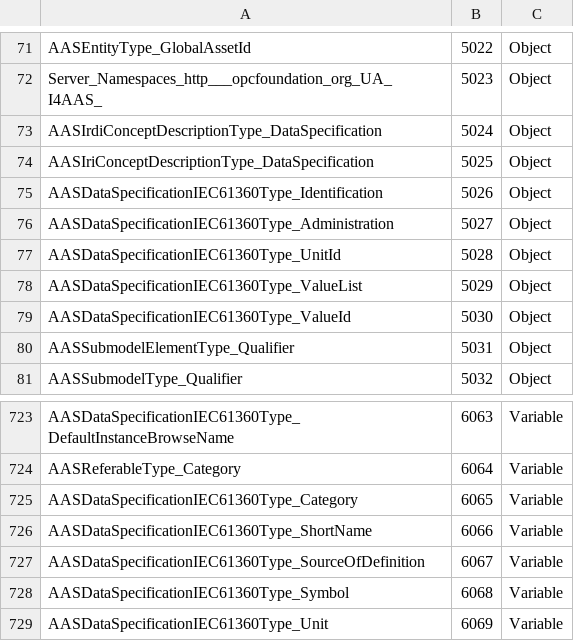
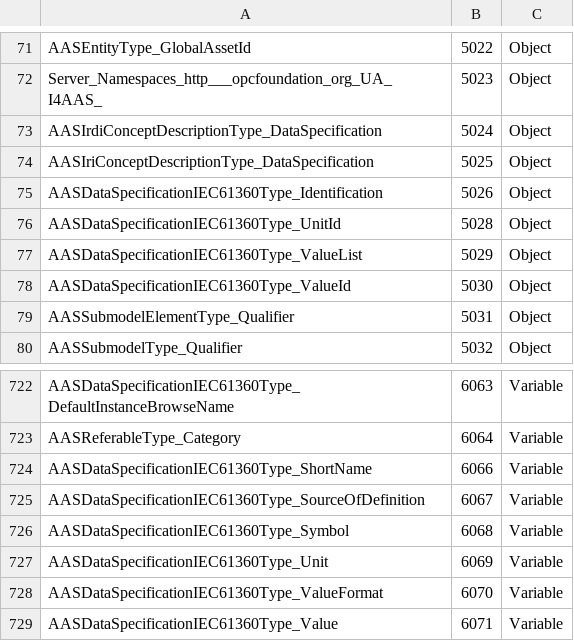
Before and after one commit to admin-shell-io/java-serializer, a CSV file: dataformat-uanodeset/nodeset/i4aas/Opc.Ua.I4AAS_V3Draft.NodeSet2.csv (was dataformat-uanodeset/nodeset/i4aas/Opc.Ua.I4AAS_V3Draft.NodeIds.csv), drawn as a sheet; only a part is shown, gaps mark what is left out; the shorter side is filled out with more unchanged rows; the diff names each change by its address in the sheet, - before the commit and + after, or states it on an @@ line.

Commit message:
update I4AAS CS V3 Draft

```diff
--- a/dataformat-uanodeset/nodeset/i4aas/Opc.Ua.I4AAS_V3Draft.NodeIds.csv
+++ b/dataformat-uanodeset/nodeset/i4aas/Opc.Ua.I4AAS_V3Draft.NodeSet2.csv
-row 76: AASDataSpecificationIEC61360Type_Administration | 5027 | Object
-row 725: AASDataSpecificationIEC61360Type_Category | 6065 | Variable
```
Also changed, not shown: 3 other files.
